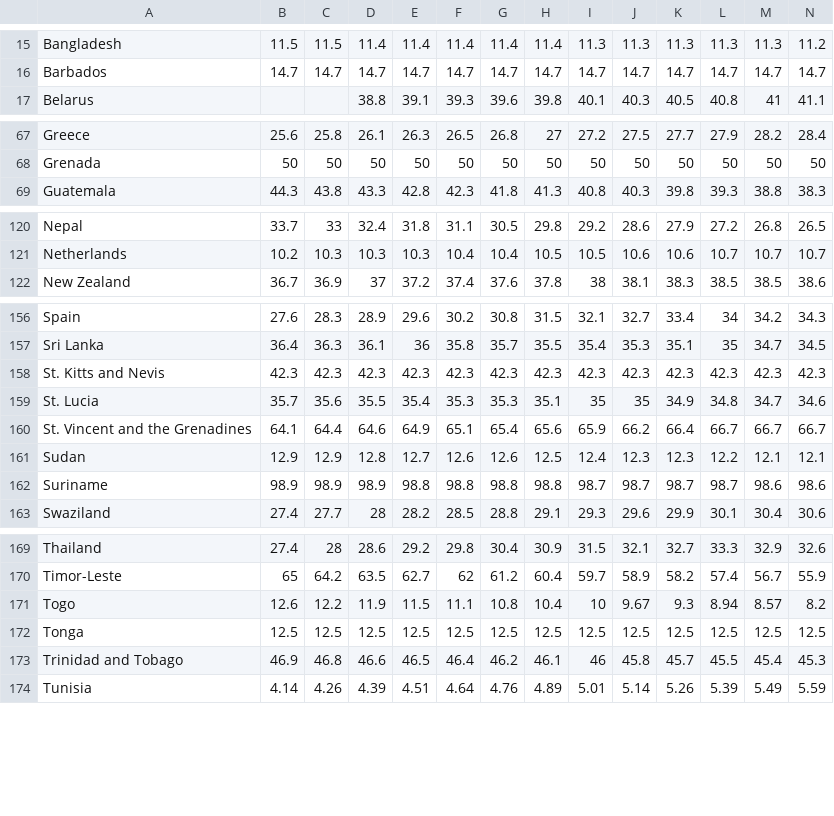
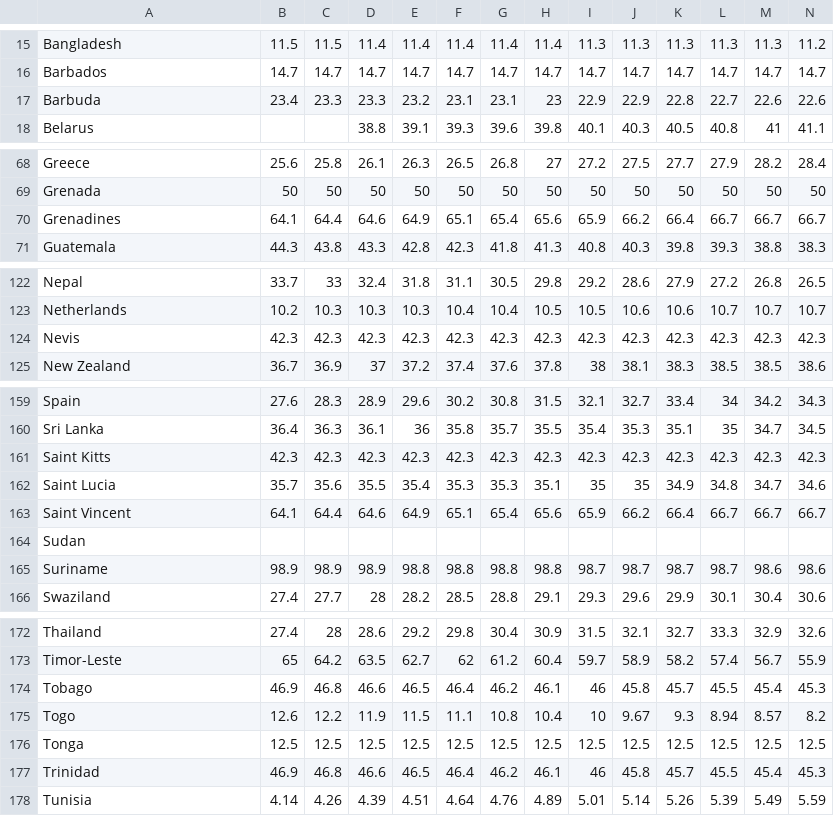
Before and after one commit to JunS1/MCG, a CSV file: data/forest_coverage_percent.csv, drawn as a sheet; only a part is shown, gaps mark what is left out; removed rows and columns are numbered as before the commit, all else as after; rows hold the shown columns only; the diff covers the shown part only; the diff names each change by its address in the sheet, - before the commit and + after, or states it on an @@ line.

Commit message:
modified country names

```diff
--- a/data/forest_coverage_percent.csv
+++ b/data/forest_coverage_percent.csv
+row 17: Barbuda | 23.4 | 23.3 | 23.3 | 23.2 | 23.1 | 23.1 | 23 | 22.9 | 22.9 | 22.8 | 22.7 | 22.6 | 22.6
+row 70: Grenadines | 64.1 | 64.4 | 64.6 | 64.9 | 65.1 | 65.4 | 65.6 | 65.9 | 66.2 | 66.4 | 66.7 | 66.7 | 66.7
+row 124: Nevis | 42.3 | 42.3 | 42.3 | 42.3 | 42.3 | 42.3 | 42.3 | 42.3 | 42.3 | 42.3 | 42.3 | 42.3 | 42.3
-A161: St. Kitts and Nevis
+A161: Saint Kitts
-A162: St. Lucia
+A162: Saint Lucia
-A163: St. Vincent and the Grenadines
+A163: Saint Vincent
-row 161: Sudan | 12.9 | 12.9 | 12.8 | 12.7 | 12.6 | 12.6 | 12.5 | 12.4 | 12.3 | 12.3 | 12.2 | 12.1 | 12.1
+row 164: Sudan
+row 174: Tobago | 46.9 | 46.8 | 46.6 | 46.5 | 46.4 | 46.2 | 46.1 | 46 | 45.8 | 45.7 | 45.5 | 45.4 | 45.3
-A177: Trinidad and Tobago
+A177: Trinidad
```
Also changed, not shown: 9 edited cells elsewhere in this file.
